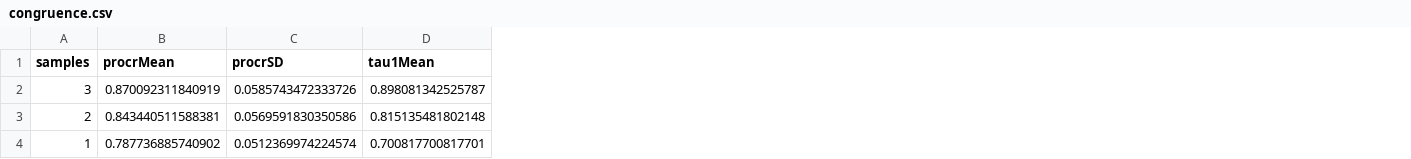
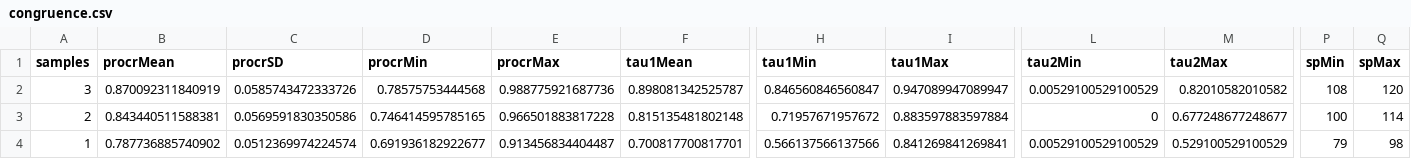
Before and after one commit to thijschr/reducedSamplingEffort, a CSV file: output/congruence.csv, drawn as a sheet; only a part is shown, gaps mark what is left out; the diff names each change by its address in the sheet, - before the commit and + after, or states it on an @@ line.

Commit message:
Updated congruence.csv with extreme values

```diff
--- a/output/congruence.csv
+++ b/output/congruence.csv
+column D (procrMin), rows 2-4: 0.78575753444568 | 0.746414595785165 | 0.691936182922677
+column E (procrMax), rows 2-4: 0.988775921687736 | 0.966501883817228 | 0.913456834404487
+column H (tau1Min), rows 2-4: 0.846560846560847 | 0.71957671957672 | 0.566137566137566
+column I (tau1Max), rows 2-4: 0.947089947089947 | 0.883597883597884 | 0.841269841269841
+column L (tau2Min), rows 2-4: 0.00529100529100529 | 0 | 0.00529100529100529
+column M (tau2Max), rows 2-4: 0.82010582010582 | 0.677248677248677 | 0.529100529100529
+column P (spMin), rows 2-4: 108 | 100 | 79
+column Q (spMax), rows 2-4: 120 | 114 | 98
```
